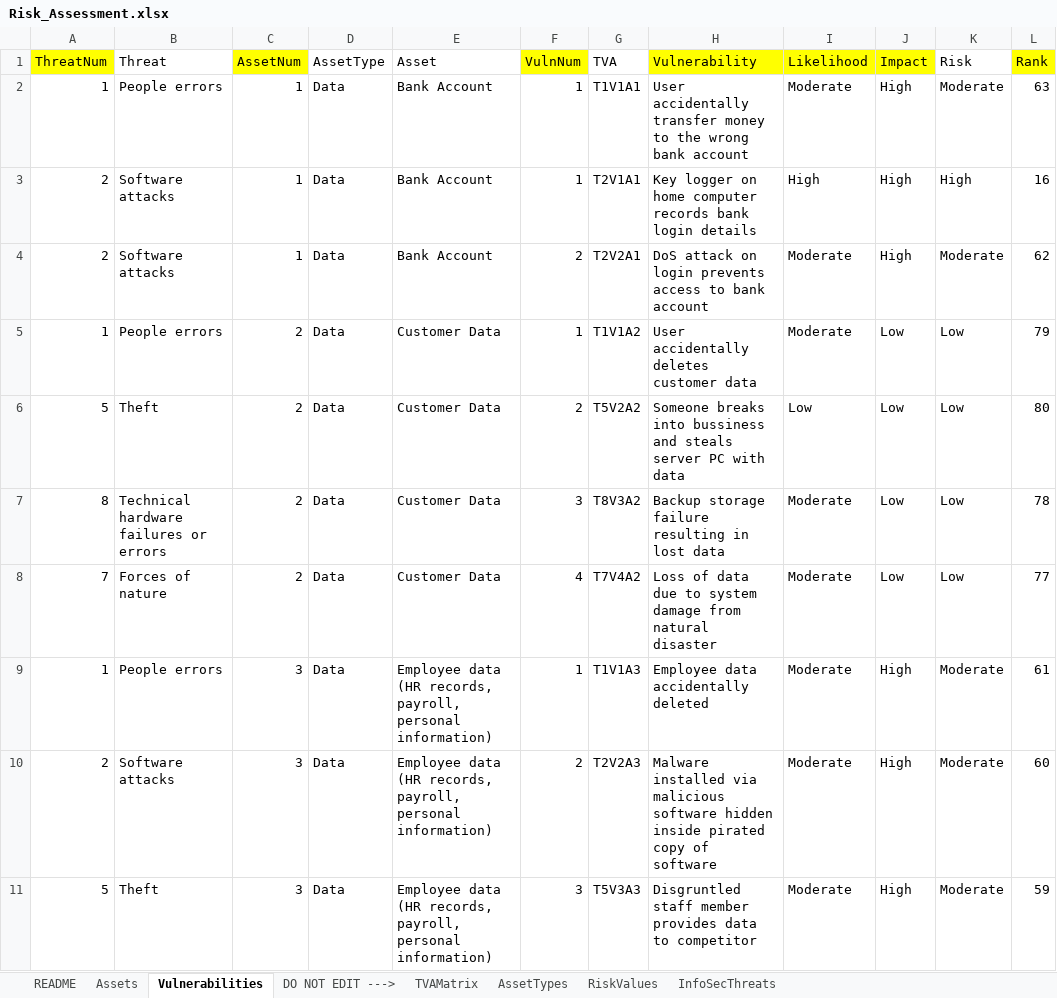
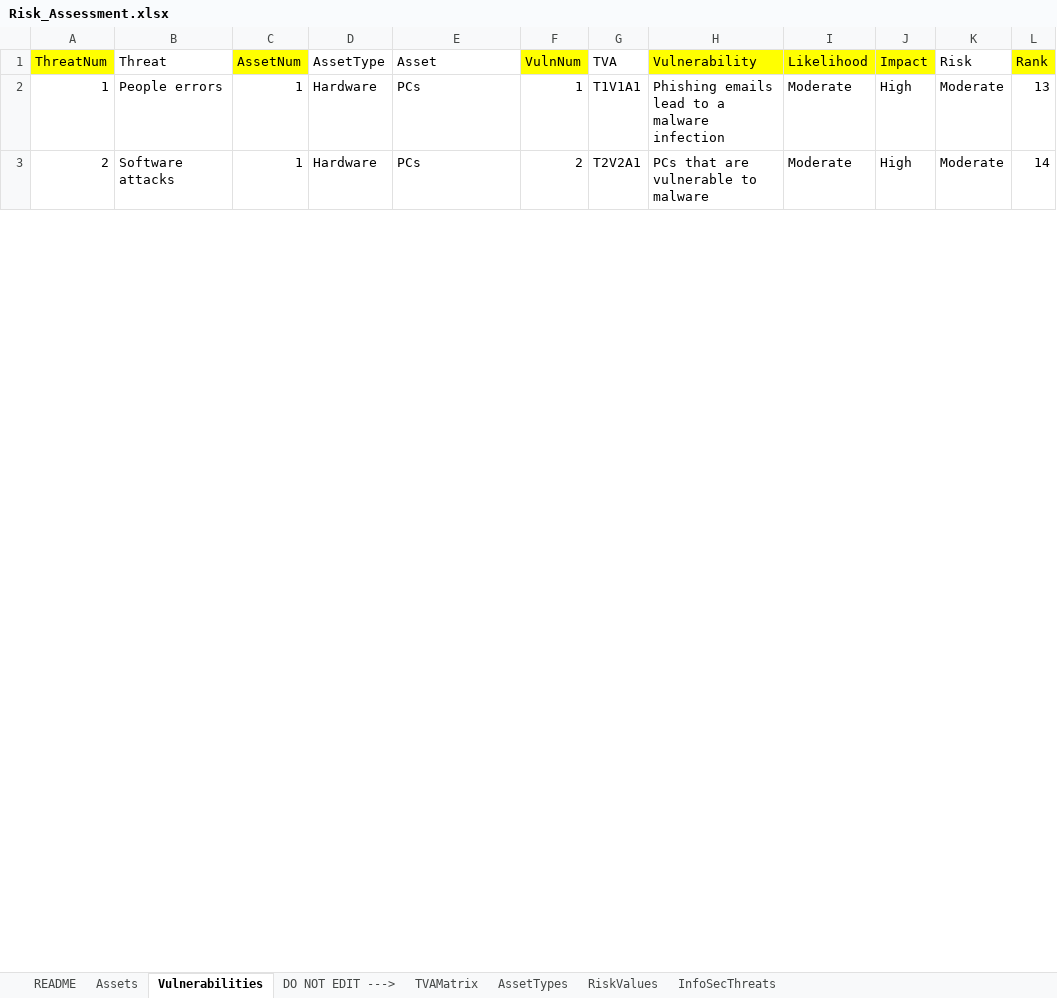
Before and after one commit to T22026-COIT20246-Project-30-MM/DST-Group-1, an Excel workbook: Files/Risk_Assessment.xlsx, sheet Vulnerabilities, drawn as a sheet; only a part is shown; values as stored, in another font and other column widths than the file's, no borders; removed rows and columns are numbered as before the commit, all else as after; the diff covers the shown part only; the diff names each change by its address in the sheet, - before the commit and + after, or states it on an @@ line.

```diff
--- a/Files/Risk_Assessment.xlsx (sheet Vulnerabilities)
+++ b/Files/Risk_Assessment.xlsx (sheet Vulnerabilities)
-D2 (AssetType): Data
+D2 (AssetType): Hardware
-E2 (Asset): Bank Account
+E2 (Asset): PCs
-H2 (Vulnerability): User accidentally transfer money to the wrong bank account
+H2 (Vulnerability): Phishing emails lead to a malware infection
-L2 (Rank): 63
+L2 (Rank): 13
-row 3: 2 | Software attacks | 1 | Data | Bank Account | 1 | T2V1A1 | Key logger on home computer records bank login details | High | High | High | 16
-D3 (AssetType): Data
+D3 (AssetType): Hardware
-E3 (Asset): Bank Account
+E3 (Asset): PCs
-H3 (Vulnerability): DoS attack on login prevents access to bank account
+H3 (Vulnerability): PCs that are vulnerable to malware
-L3 (Rank): 62
+L3 (Rank): 14
-row 5: 1 | People errors | 2 | Data | Customer Data | 1 | T1V1A2 | User accidentally deletes customer data | Moderate | Low | Low | 79
-row 6: 5 | Theft | 2 | Data | Customer Data | 2 | T5V2A2 | Someone breaks into bussiness and steals server PC with data | Low | Low | Low | 80
-row 7: 8 | Technical hardware failures or errors | 2 | Data | Customer Data | 3 | T8V3A2 | Backup storage failure resulting in lost data | Moderate | Low | Low | 78
-row 8: 7 | Forces of nature | 2 | Data | Customer Data | 4 | T7V4A2 | Loss of data due to system damage from natural disaster | Moderate | Low | Low | 77
-row 9: 1 | People errors | 3 | Data | Employee data (HR records, payroll, personal information) | 1 | T1V1A3 | Employee data accidentally deleted | Moderate | High | Moderate | 61
-row 10: 2 | Software attacks | 3 | Data | Employee data (HR records, payroll, personal information) | 2 | T2V2A3 | Malware installed via malicious software hidden inside pirated copy of software | Moderate | High | Moderate | 60
-row 11: 5 | Theft | 3 | Data | Employee data (HR records, payroll, personal information) | 3 | T5V3A3 | Disgruntled staff member provides data to competitor | Moderate | High | Moderate | 59
```
Also changed, not shown: 12 added rows, 58 removed rows and 116 edited cells elsewhere in this sheet, sheet TVAMatrix, sheet Assets, formulas that keep their value.
